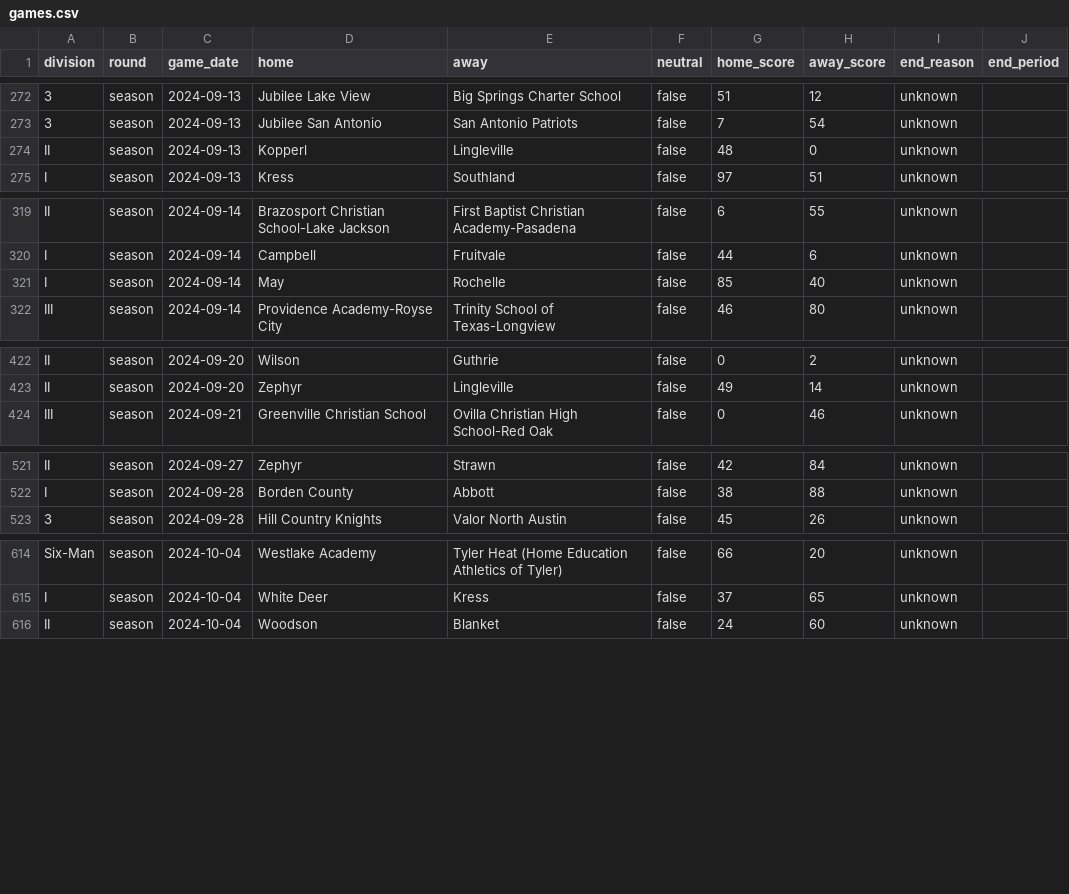
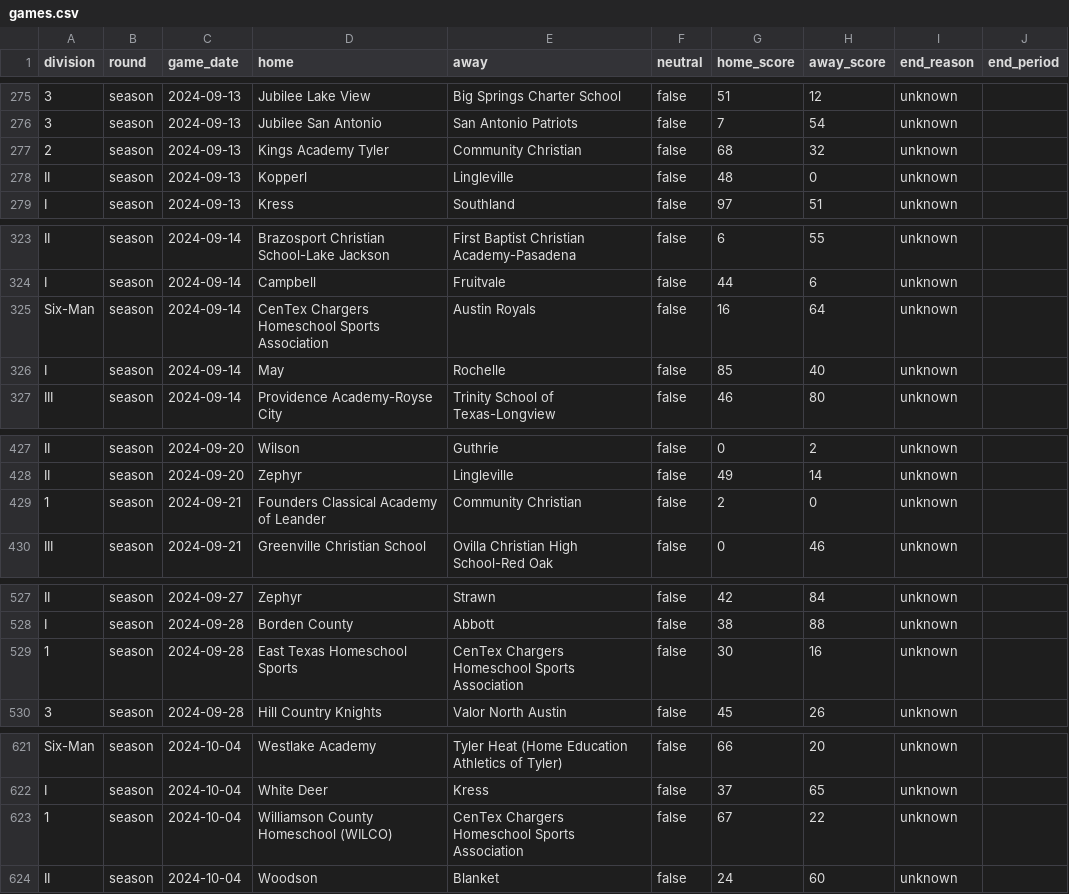
Before and after one commit to txsixman/txsixmanfootball, a CSV file: data/seed/maxpreps-2024/games.csv, drawn as a sheet; only a part is shown, gaps mark what is left out; the diff covers the shown part only; the diff names each change by its address in the sheet, - before the commit and + after, or states it on an @@ line.

```diff
--- a/data/seed/maxpreps-2024/games.csv
+++ b/data/seed/maxpreps-2024/games.csv
+row 277: 2 | season | 2024-09-13 | Kings Academy Tyler | Community Christian | false | 68 | 32 | unknown
+row 325: Six-Man | season | 2024-09-14 | CenTex Chargers Homeschool Sports Association | Austin Royals | false | 16 | 64 | unknown
+row 429: 1 | season | 2024-09-21 | Founders Classical Academy of Leander | Community Christian | false | 2 | 0 | unknown
+row 529: 1 | season | 2024-09-28 | East Texas Homeschool Sports | CenTex Chargers Homeschool Sports Association | false | 30 | 16 | unknown
+row 623: 1 | season | 2024-10-04 | Williamson County Homeschool (WILCO) | CenTex Chargers Homeschool Sports Association | false | 67 | 22 | unknown
```
Also changed, not shown: 12 added rows elsewhere in this file, data/seed/maxpreps-2021/games.csv, data/seed/maxpreps-2022/games.csv, 17 other files.
